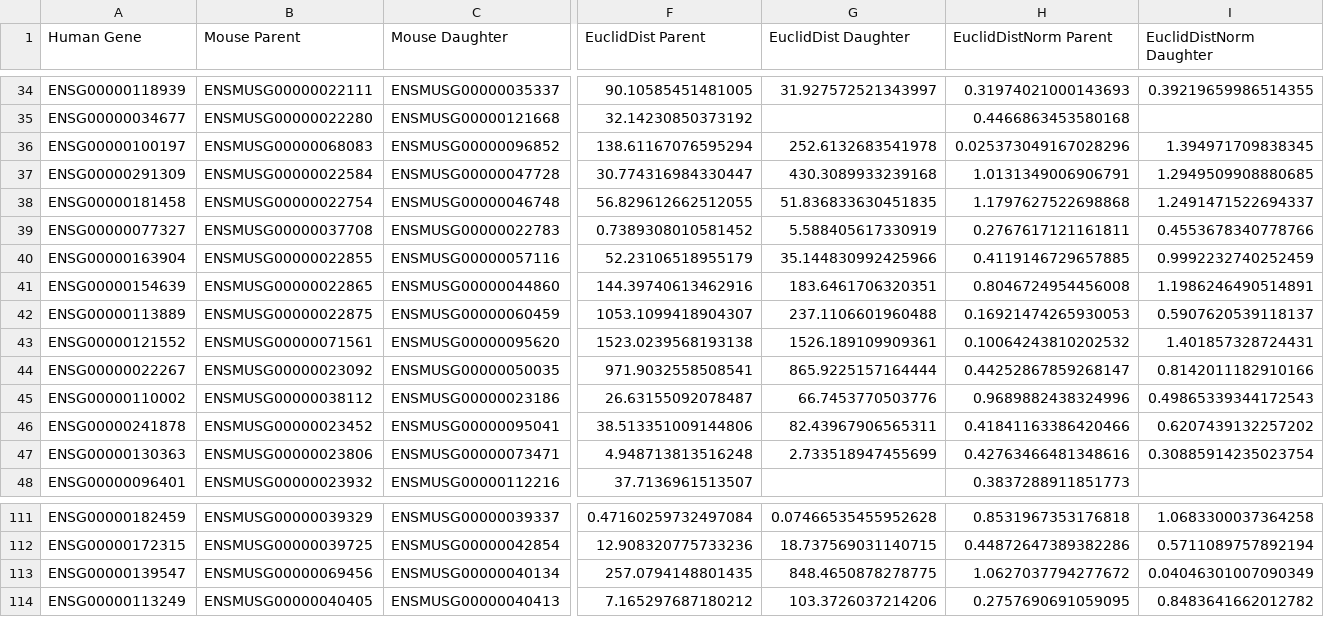
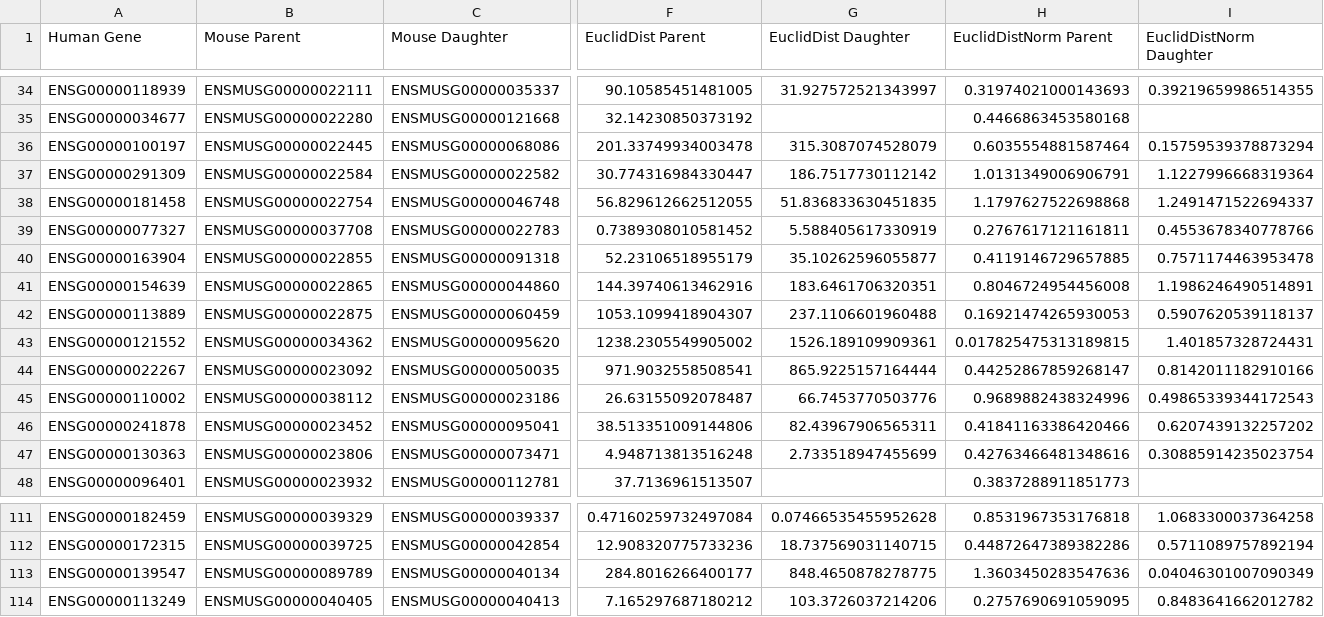
Before and after one commit to AndrewH72/Gene-Duplication, a CSV file: data/mouseParentDaughter.csv, drawn as a sheet; only a part is shown, gaps mark what is left out; the diff covers the shown part only; the diff names each change by its address in the sheet, - before the commit and + after, or states it on an @@ line.

```diff
--- a/data/mouseParentDaughter.csv
+++ b/data/mouseParentDaughter.csv
-B36 (Mouse Parent): ENSMUSG00000068083
+B36 (Mouse Parent): ENSMUSG00000022445
-C36 (Mouse Daughter): ENSMUSG00000096852
+C36 (Mouse Daughter): ENSMUSG00000068086
-F36 (EuclidDist Parent): 138.61167076595294
+F36 (EuclidDist Parent): 201.33749934003478
-G36 (EuclidDist Daughter): 252.6132683541978
+G36 (EuclidDist Daughter): 315.3087074528079
-H36 (EuclidDistNorm Parent): 0.025373049167028296
+H36 (EuclidDistNorm Parent): 0.6035554881587464
-I36 (EuclidDistNorm Daughter): 1.394971709838345
+I36 (EuclidDistNorm Daughter): 0.15759539378873294
-C37 (Mouse Daughter): ENSMUSG00000047728
+C37 (Mouse Daughter): ENSMUSG00000022582
-G37 (EuclidDist Daughter): 430.3089933239168
+G37 (EuclidDist Daughter): 186.7517730112142
-I37 (EuclidDistNorm Daughter): 1.2949509908880685
+I37 (EuclidDistNorm Daughter): 1.1227996668319364
-C40 (Mouse Daughter): ENSMUSG00000057116
+C40 (Mouse Daughter): ENSMUSG00000091318
-G40 (EuclidDist Daughter): 35.144830992425966
+G40 (EuclidDist Daughter): 35.10262596055877
-I40 (EuclidDistNorm Daughter): 0.9992232740252459
+I40 (EuclidDistNorm Daughter): 0.7571174463953478
-B43 (Mouse Parent): ENSMUSG00000071561
+B43 (Mouse Parent): ENSMUSG00000034362
-F43 (EuclidDist Parent): 1523.0239568193138
+F43 (EuclidDist Parent): 1238.2305549905002
-H43 (EuclidDistNorm Parent): 0.10064243810202532
+H43 (EuclidDistNorm Parent): 0.017825475313189815
-C48 (Mouse Daughter): ENSMUSG00000112216
+C48 (Mouse Daughter): ENSMUSG00000112781
-B113 (Mouse Parent): ENSMUSG00000069456
+B113 (Mouse Parent): ENSMUSG00000089789
-F113 (EuclidDist Parent): 257.0794148801435
+F113 (EuclidDist Parent): 284.8016266400177
-H113 (EuclidDistNorm Parent): 1.0627037794277672
+H113 (EuclidDistNorm Parent): 1.3603450283547636
```
Also changed, not shown: 139 edited cells elsewhere in this file, data/humanParentDaughter.csv, 6 other files.
